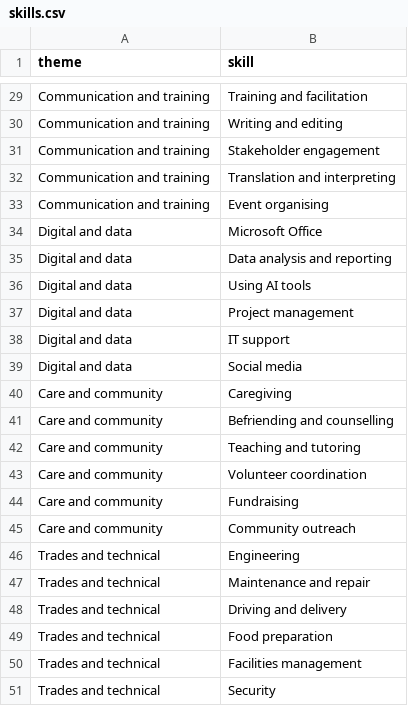
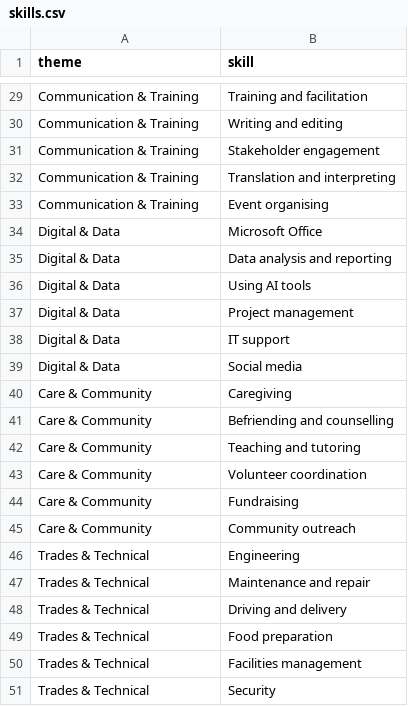
Before and after one commit to eddiesng1011/beyond-the-cv, a CSV file: skills.csv, drawn as a sheet; only a part is shown, gaps mark what is left out; the diff covers the shown part only; the diff names each change by its address in the sheet, - before the commit and + after, or states it on an @@ line.

```diff
--- a/skills.csv
+++ b/skills.csv
-A29:A33 (theme): Communication and training
+A29:A33 (theme): Communication & Training
-A34:A39 (theme): Digital and data
+A34:A39 (theme): Digital & Data
-A40:A45 (theme): Care and community
+A40:A45 (theme): Care & Community
-A46:A51 (theme): Trades and technical
+A46:A51 (theme): Trades & Technical
```
Also changed, not shown: 27 edited cells elsewhere in this file.
